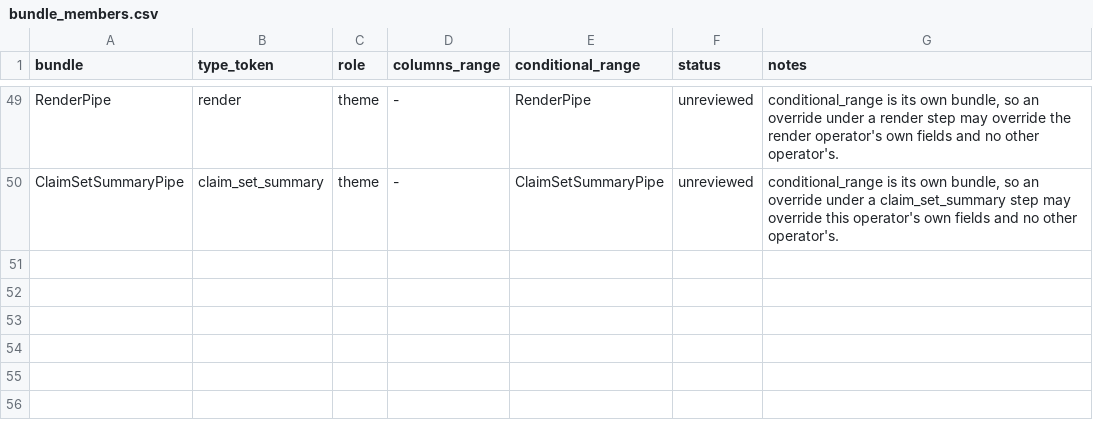
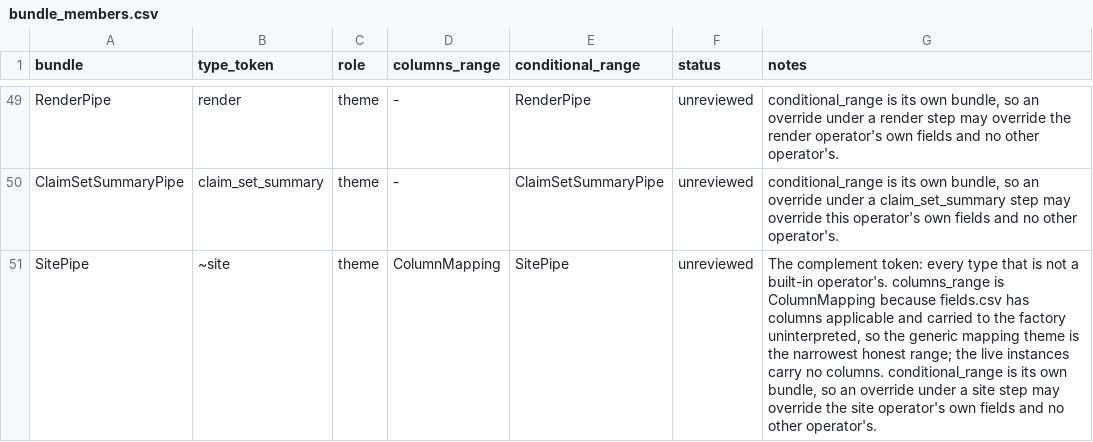
Before and after one commit to artisoft-io/jetstore, a CSV file: tools/cpipes_contract/matrix/bundle_members.csv, drawn as a sheet; only a part is shown, gaps mark what is left out; the diff names each change by its address in the sheet, - before the commit and + after, or states it on an @@ line.

```diff
--- a/tools/cpipes_contract/matrix/bundle_members.csv
+++ b/tools/cpipes_contract/matrix/bundle_members.csv
+row 51: SitePipe | ~site | theme | ColumnMapping | SitePipe | unreviewed | The complement token: every type that is not a built-in operator's. columns_range is ColumnMapping because fields.csv has columns applicable and carried to the factory uninterpreted, so the generic mapping theme is the narrowest honest range; the live instances carry no columns. conditional_range is its own bundle, so an override under a site step may override the site operator's own fields and no other operator's.
```
Also changed, not shown: tools/cpipes_contract/matrix/bundles.csv, tools/cpipes_contract/matrix/fields.csv, 9 other files.
